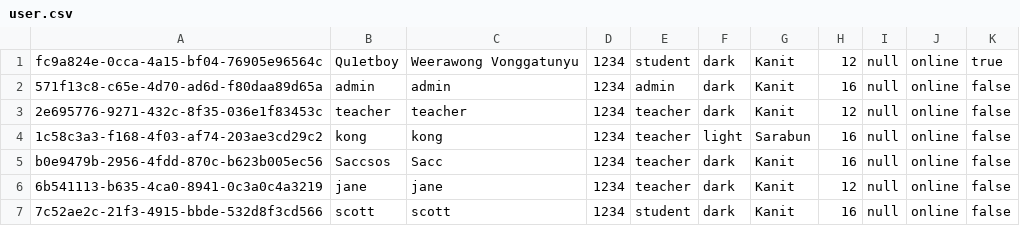
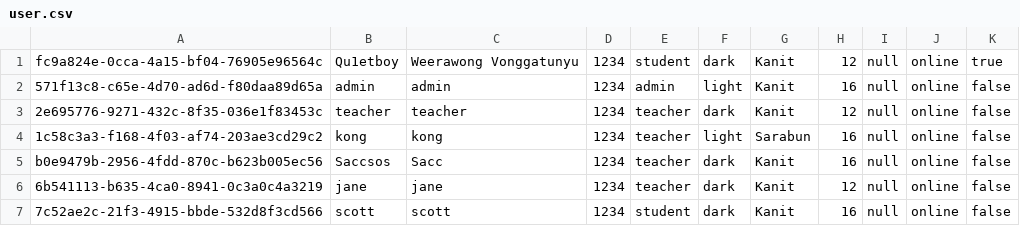
Before and after one commit to Qu1etboy/KU-Fondue, a CSV file: data/user.csv, drawn as a sheet.

```diff
--- a/data/user.csv
+++ b/data/user.csv
@@ -1,3 +1,3 @@
 "fc9a824e-0cca-4a15-bf04-76905e96564c","Qu1etboy","Weerawong Vonggatunyu","1234","student","dark","Kanit","12","null","online","true"
-"571f13c8-c65e-4d70-ad6d-f80daa89d65a","admin","admin","1234","admin","dark","Kanit","16","null","online","false"
+"571f13c8-c65e-4d70-ad6d-f80daa89d65a","admin","admin","1234","admin","light","Kanit","16","null","online","false"
 "2e695776-9271-432c-8f35-036e1f83453c","teacher","teacher","1234","teacher","dark","Kanit","12","null","online","false"
```
Also changed, not shown: 2 other files.
